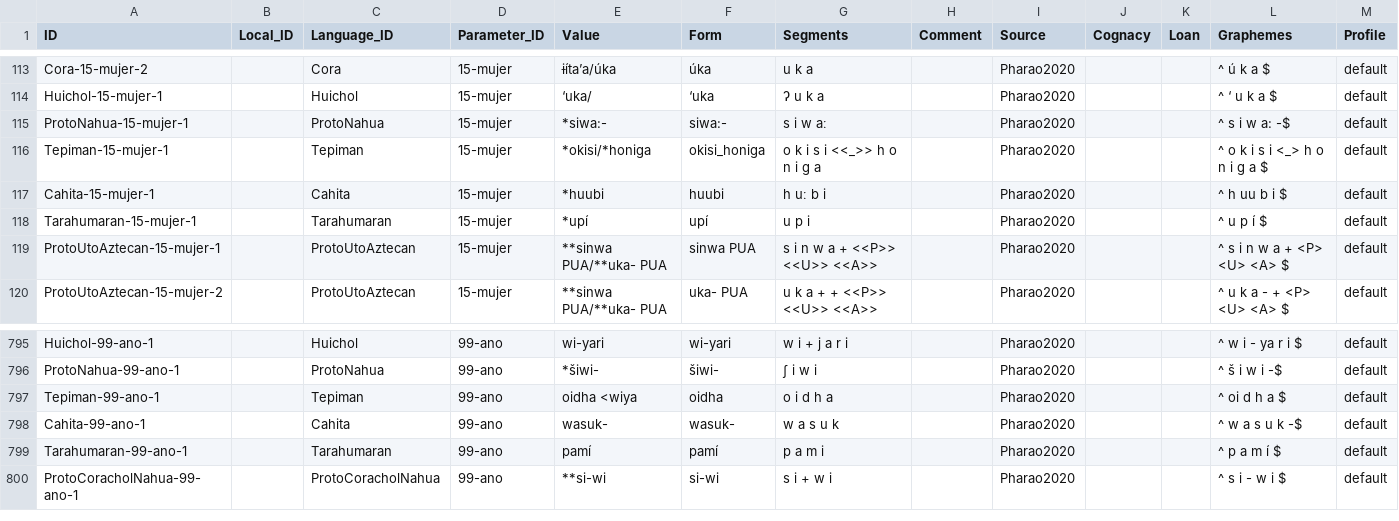
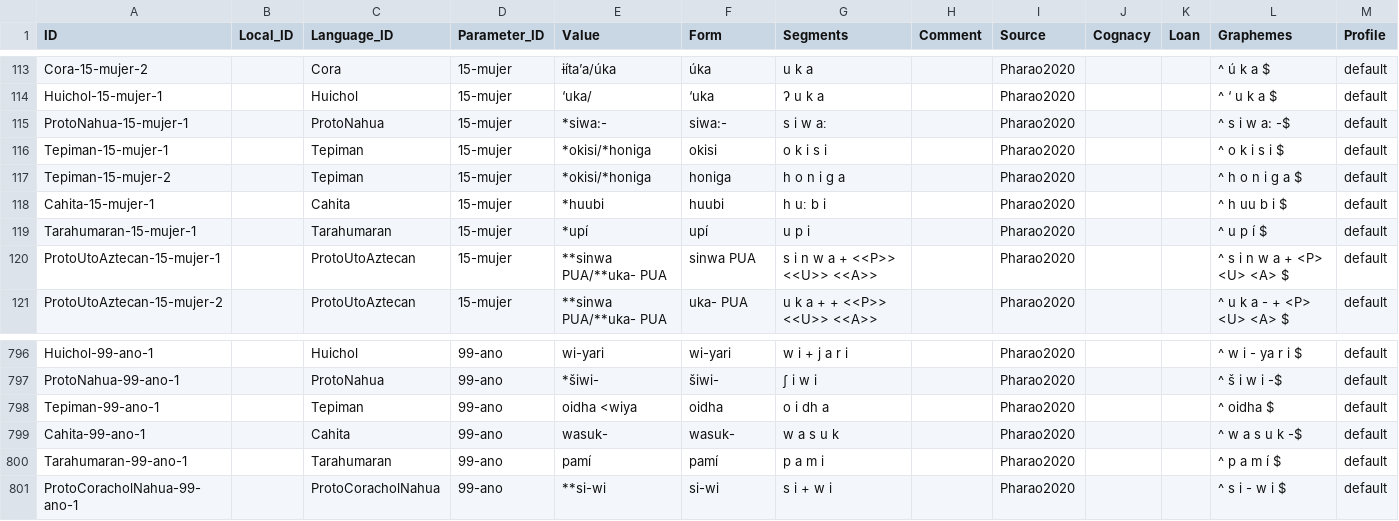
Before and after one commit to lexibank/pharaocoracholaztecan, a CSV file: cldf/forms.csv, drawn as a sheet; only a part is shown, gaps mark what is left out.

```diff
--- a/cldf/forms.csv
+++ b/cldf/forms.csv
@@ -115,3 +115,4 @@ Huichol-15-mujer-1,,Huichol,15-mujer,‘uka/,‘uka,ʔ u k a,,Pharao2020,,,^ ‘
 ProtoNahua-15-mujer-1,,ProtoNahua,15-mujer,*siwa:-,siwa:-,s i w aː,,Pharao2020,,,^ s i w a: -$,default
-Tepiman-15-mujer-1,,Tepiman,15-mujer,*okisi/*honiga,okisi_honiga,o k i s i <<_>> h o n i g a,,Pharao2020,,,^ o k i s i <_> h o n i g a $,default
+Tepiman-15-mujer-1,,Tepiman,15-mujer,*okisi/*honiga,okisi,o k i s i,,Pharao2020,,,^ o k i s i $,default
+Tepiman-15-mujer-2,,Tepiman,15-mujer,*okisi/*honiga,honiga,h o n i g a,,Pharao2020,,,^ h o n i g a $,default
 Cahita-15-mujer-1,,Cahita,15-mujer,*huubi,huubi,h uː b i,,Pharao2020,,,^ h uu b i $,default
@@ -796,3 +797,3 @@ Huichol-99-ano-1,,Huichol,99-ano,wi-yari,wi-yari,w i + j a r i,,Pharao2020,,,^ w
 ProtoNahua-99-ano-1,,ProtoNahua,99-ano,*šiwi-,šiwi-,ʃ i w i,,Pharao2020,,,^ š i w i -$,default
-Tepiman-99-ano-1,,Tepiman,99-ano,oidha <wiya,oidha,o i d h a,,Pharao2020,,,^ oi d h a $,default
+Tepiman-99-ano-1,,Tepiman,99-ano,oidha <wiya,oidha,o i dh a,,Pharao2020,,,^ oidha $,default
 Cahita-99-ano-1,,Cahita,99-ano,wasuk-,wasuk-,w a s u k,,Pharao2020,,,^ w a s u k -$,default
```
Also changed, not shown: cldf/cognates.csv, cldf/languages.csv, 4 other files.
